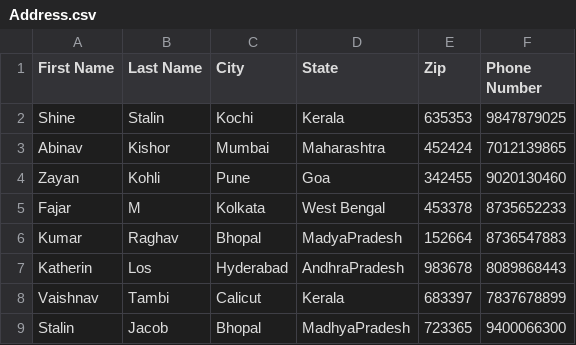
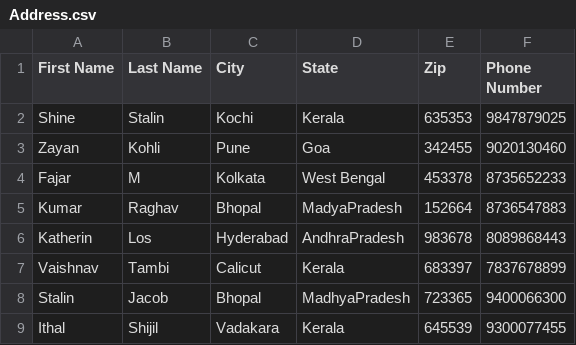
Before and after one commit to shinekumar23/AddressBookJava, a CSV file: Address.csv, drawn as a sheet.

```diff
--- a/Address.csv
+++ b/Address.csv
@@ -2,3 +2,2 @@ First Name,Last Name,City,State,Zip,Phone Number
 Shine,Stalin,Kochi,Kerala,635353,9847879025
-Abinav,Kishor,Mumbai,Maharashtra,452424,7012139865
 Zayan,Kohli,Pune,Goa,342455,9020130460
@@ -9 +8,2 @@ Vaishnav,Tambi,Calicut,Kerala,683397,7837678899
 Stalin,Jacob,Bhopal,MadhyaPradesh,723365,9400066300
+Ithal,Shijil,Vadakara,Kerala,645539,9300077455
```
Also changed, not shown: 7 other files.
